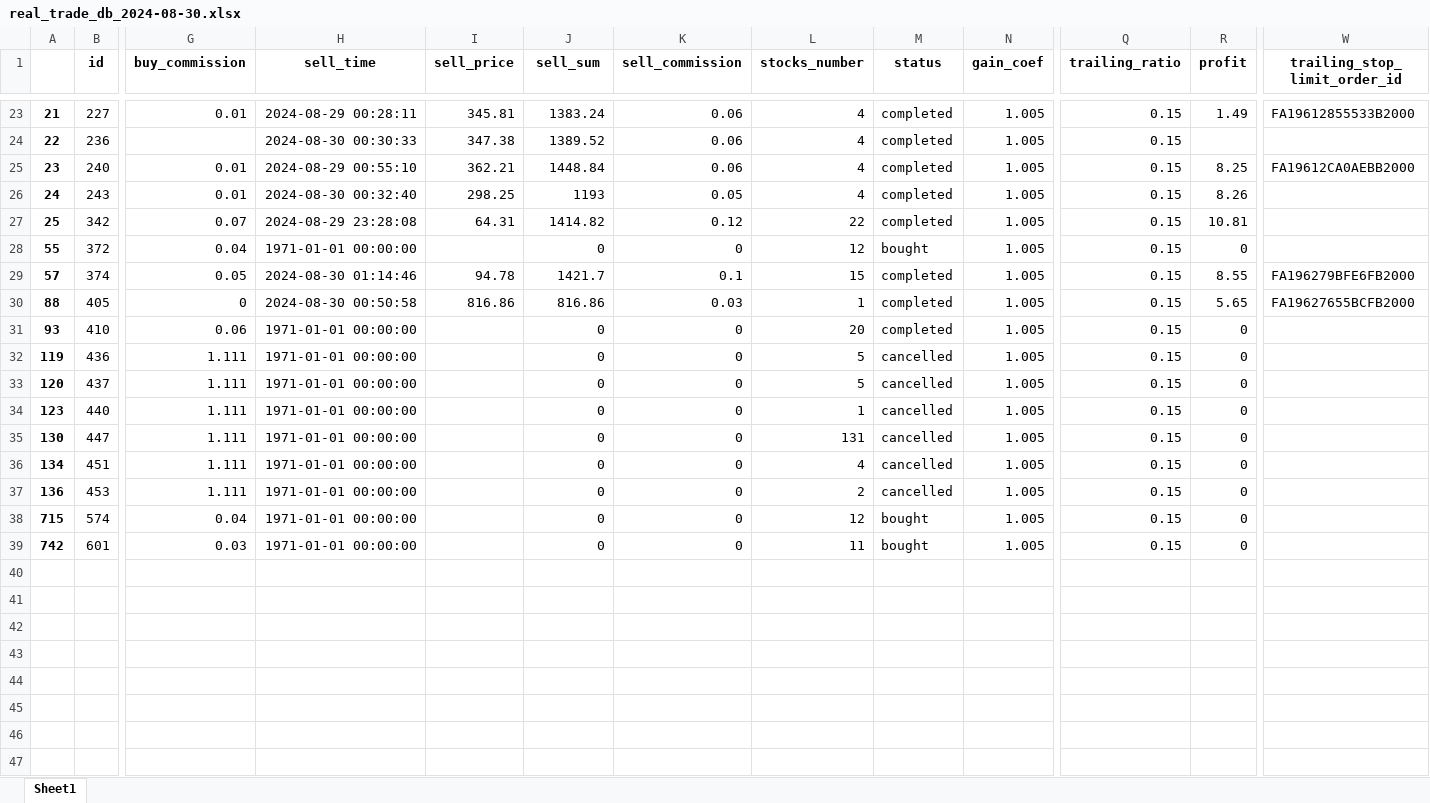
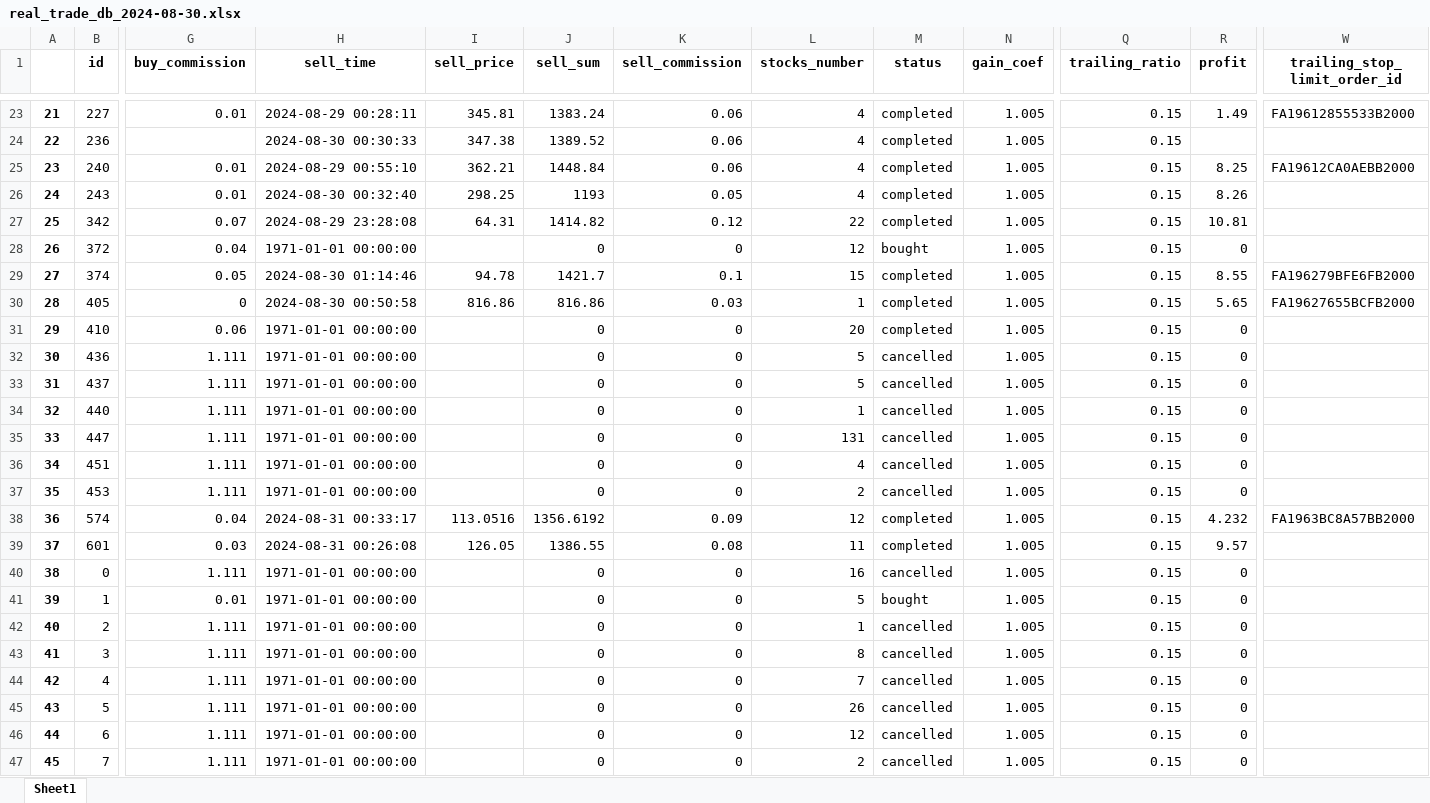
Before and after one commit to ivanspok/HeikenAshiInvesgtingModel, an Excel workbook: db/bin/real_trade_db_2024-08-30.xlsx, sheet Sheet1, drawn as a sheet; only a part is shown, gaps mark what is left out; values as stored, in another font and other column widths than the file's, no borders; rows hold the shown columns only; the diff covers the shown part only; the diff names each change by its address in the sheet, - before the commit and + after, or states it on an @@ line.

Commit message:
cleaned the code, added more checkes, fixed trailing stop order and they modification

```diff
--- a/db/bin/real_trade_db_2024-08-30.xlsx (sheet Sheet1)
+++ b/db/bin/real_trade_db_2024-08-30.xlsx (sheet Sheet1)
-A28: 55
+A28: 26
-A29: 57
+A29: 27
-A30: 88
+A30: 28
-A31: 93
+A31: 29
-A32: 119
+A32: 30
-A33: 120
+A33: 31
-A34: 123
+A34: 32
-A35: 130
+A35: 33
-A36: 134
+A36: 34
-A37: 136
+A37: 35
-A38: 715
+A38: 36
-H38 (sell_time): 1971-01-01 00:00:00
+H38 (sell_time): 2024-08-31 00:33:17
-I38 (sell_price): (empty)
+I38 (sell_price): 113.0516
-J38 (sell_sum): 0
+J38 (sell_sum): 1356.6192
-K38 (sell_commission): 0
+K38 (sell_commission): 0.09
-M38:M39 (status): bought
+M38:M39 (status): completed
-R38 (profit): 0
+R38 (profit): 4.232
-W38 (trailing_stop_limit_order_id): (empty)
+W38 (trailing_stop_limit_order_id): FA1963BC8A57BB2000
-A39: 742
+A39: 37
-H39 (sell_time): 1971-01-01 00:00:00
+H39 (sell_time): 2024-08-31 00:26:08
-I39 (sell_price): (empty)
+I39 (sell_price): 126.05
-J39 (sell_sum): 0
+J39 (sell_sum): 1386.55
-K39 (sell_commission): 0
+K39 (sell_commission): 0.08
-R39 (profit): 0
+R39 (profit): 9.57
+row 40: 38 | 0 | 1.111 | 1971-01-01 00:00:00 |  | 0 | 0 | 16 | cancelled | 1.005 | 0.15 | 0
+row 41: 39 | 1 | 0.01 | 1971-01-01 00:00:00 |  | 0 | 0 | 5 | bought | 1.005 | 0.15 | 0
+row 42: 40 | 2 | 1.111 | 1971-01-01 00:00:00 |  | 0 | 0 | 1 | cancelled | 1.005 | 0.15 | 0
+row 43: 41 | 3 | 1.111 | 1971-01-01 00:00:00 |  | 0 | 0 | 8 | cancelled | 1.005 | 0.15 | 0
+row 44: 42 | 4 | 1.111 | 1971-01-01 00:00:00 |  | 0 | 0 | 7 | cancelled | 1.005 | 0.15 | 0
+row 45: 43 | 5 | 1.111 | 1971-01-01 00:00:00 |  | 0 | 0 | 26 | cancelled | 1.005 | 0.15 | 0
+row 46: 44 | 6 | 1.111 | 1971-01-01 00:00:00 |  | 0 | 0 | 12 | cancelled | 1.005 | 0.15 | 0
+row 47: 45 | 7 | 1.111 | 1971-01-01 00:00:00 |  | 0 | 0 | 2 | cancelled | 1.005 | 0.15 | 0
```
Also changed, not shown: 28 added rows elsewhere in this sheet, db/real_trade_db.xlsx, 14 other files.
